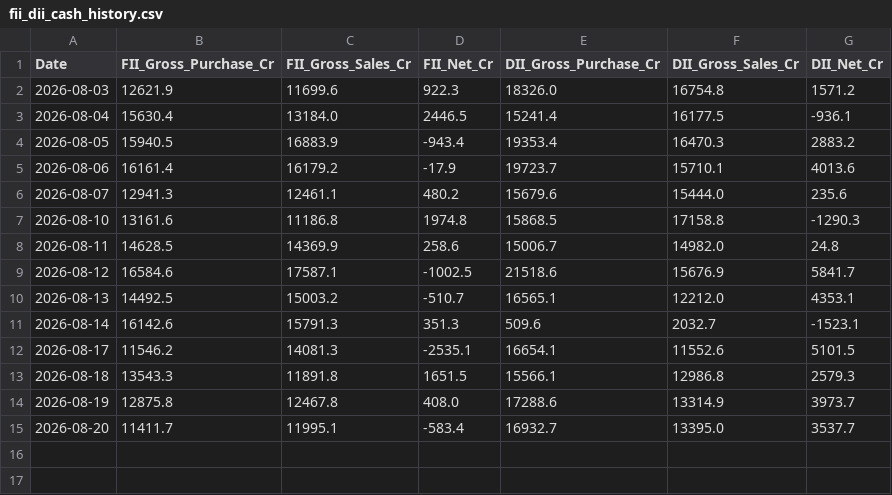
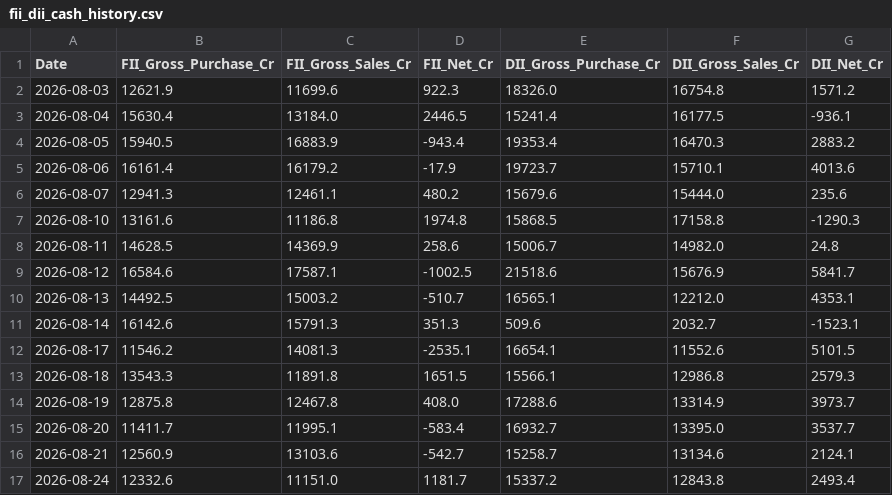
Before and after one commit to Nagesh0091/FII_DII_DATA_COLLECTION, a CSV file: fii_dii_cash_history.csv, drawn as a sheet; the diff names each change by its address in the sheet, - before the commit and + after, or states it on an @@ line.

```diff
--- a/fii_dii_cash_history.csv
+++ b/fii_dii_cash_history.csv
+row 16: 2026-08-21 | 12560.9 | 13103.6 | -542.7 | 15258.7 | 13134.6 | 2124.1
+row 17: 2026-08-24 | 12332.6 | 11151.0 | 1181.7 | 15337.2 | 12843.8 | 2493.4
```
Also changed, not shown: 1 other file.
